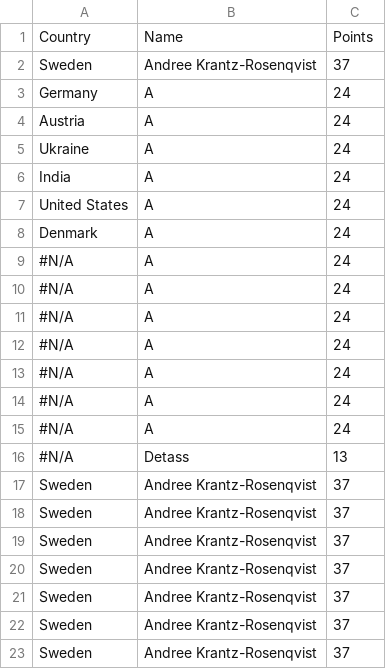
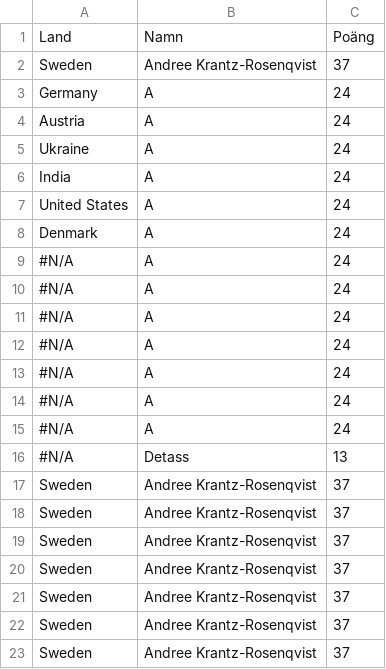
Before and after one commit to XapaQQ/VM-2026-Bosch, a CSV file: data.csv, drawn as a sheet; removed rows and columns are numbered as before the commit, all else as after; the diff names each change by its address in the sheet, - before the commit and + after, or states it on an @@ line.

Commit message:
Add files via upload

```diff
--- a/data.csv
+++ b/data.csv
-row 1: Country | Name | Points
+row 1: Land | Namn | Poäng
```
